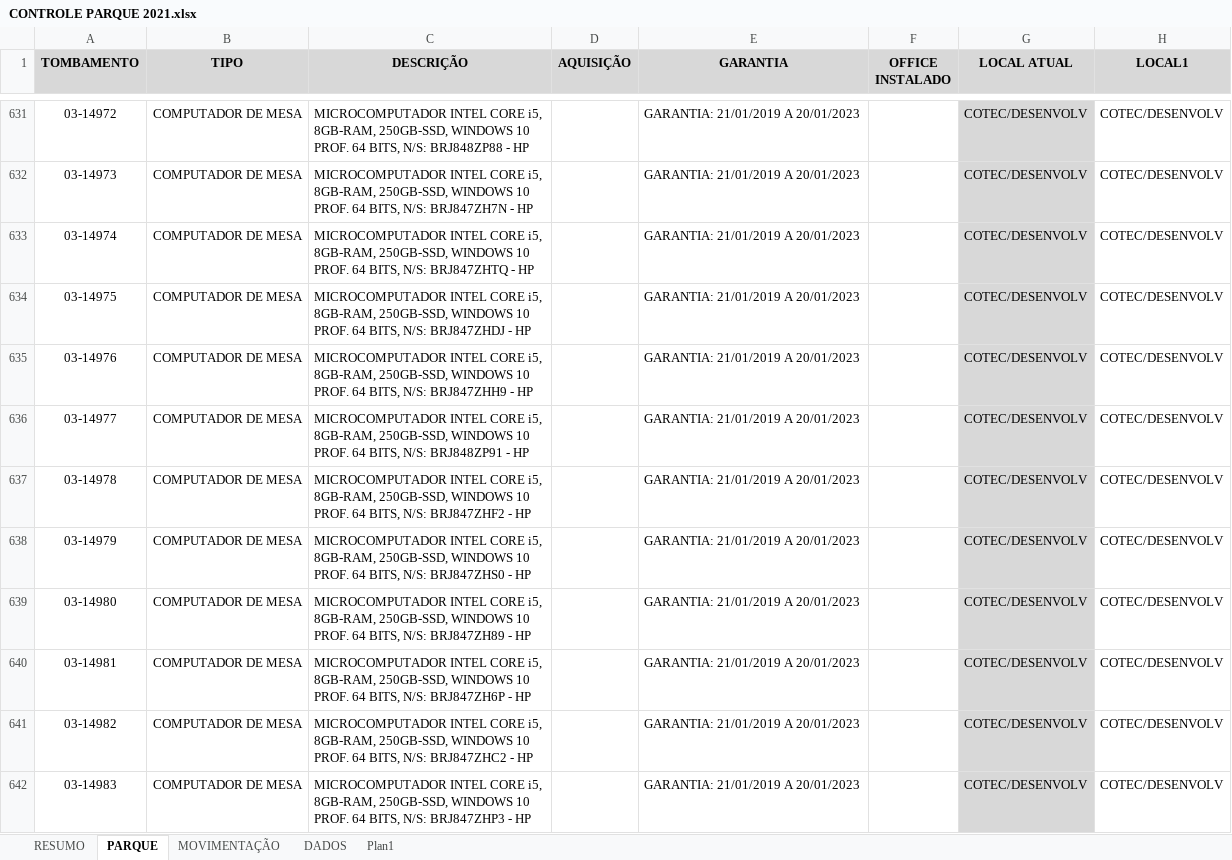
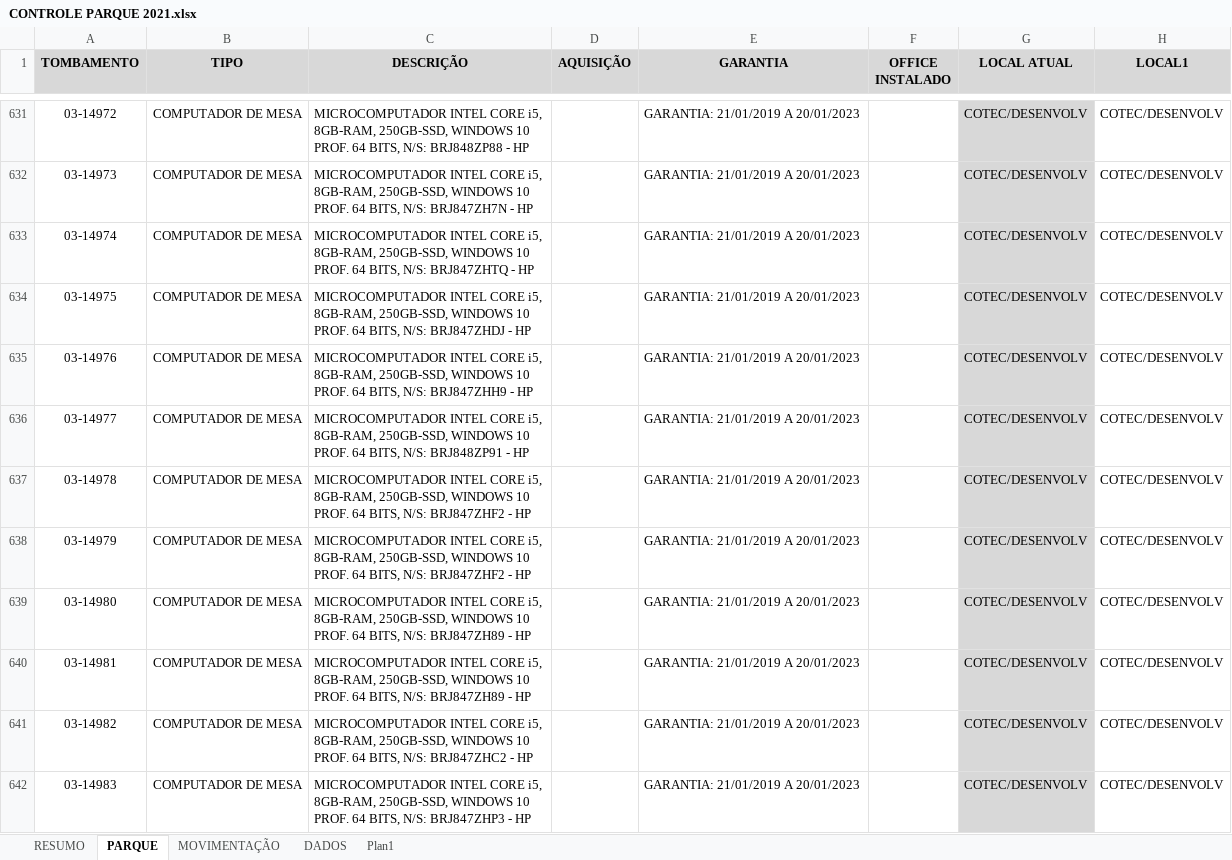
Before and after one commit to jvbnascimento/controle-movimentacao-equipamentos, an Excel workbook: CONTROLE PARQUE 2021.xlsx, sheet PARQUE, drawn as a sheet; only a part is shown, gaps mark what is left out; values as stored, in another font and other column widths than the file's, no borders; the diff names each change by its address in the sheet, - before the commit and + after, or states it on an @@ line.

```diff
--- a/CONTROLE PARQUE 2021.xlsx (sheet PARQUE)
+++ b/CONTROLE PARQUE 2021.xlsx (sheet PARQUE)
-C638 (DESCRIÇÃO): …BITS, N/S: BRJ847ZHS0 - HP
+C638 (DESCRIÇÃO): …BITS, N/S: BRJ847ZHF2 - HP
-C640 (DESCRIÇÃO): …BITS, N/S: BRJ847ZH6P - HP
+C640 (DESCRIÇÃO): …BITS, N/S: BRJ847ZH89 - HP
```
Also changed, not shown: sheet MOVIMENTAÇÃO, 37 other files.
